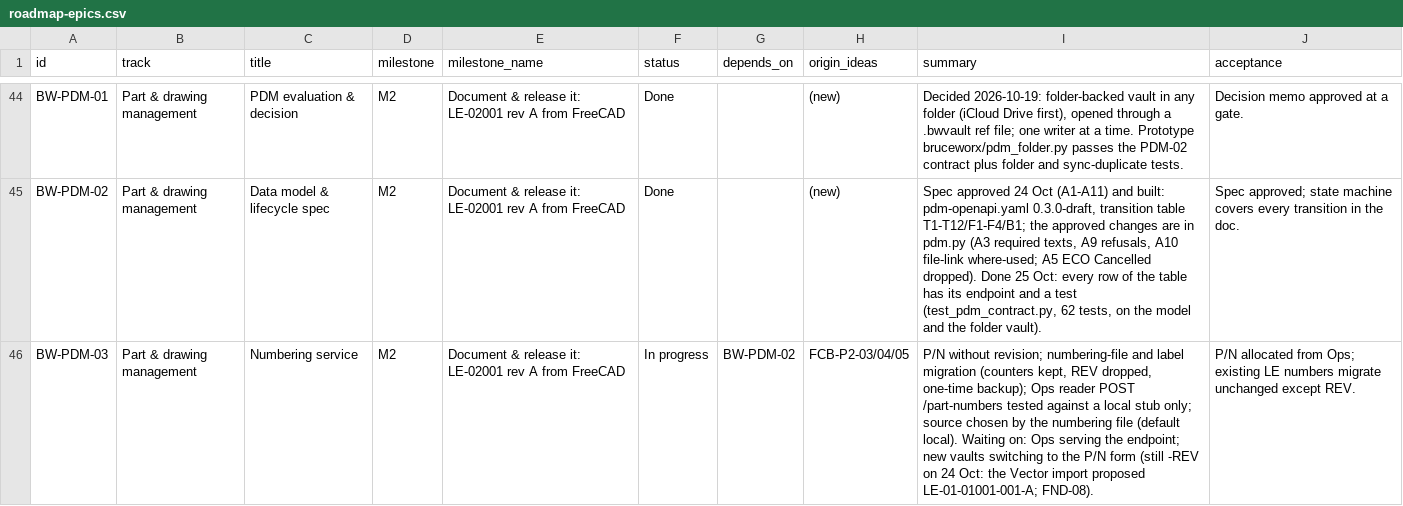
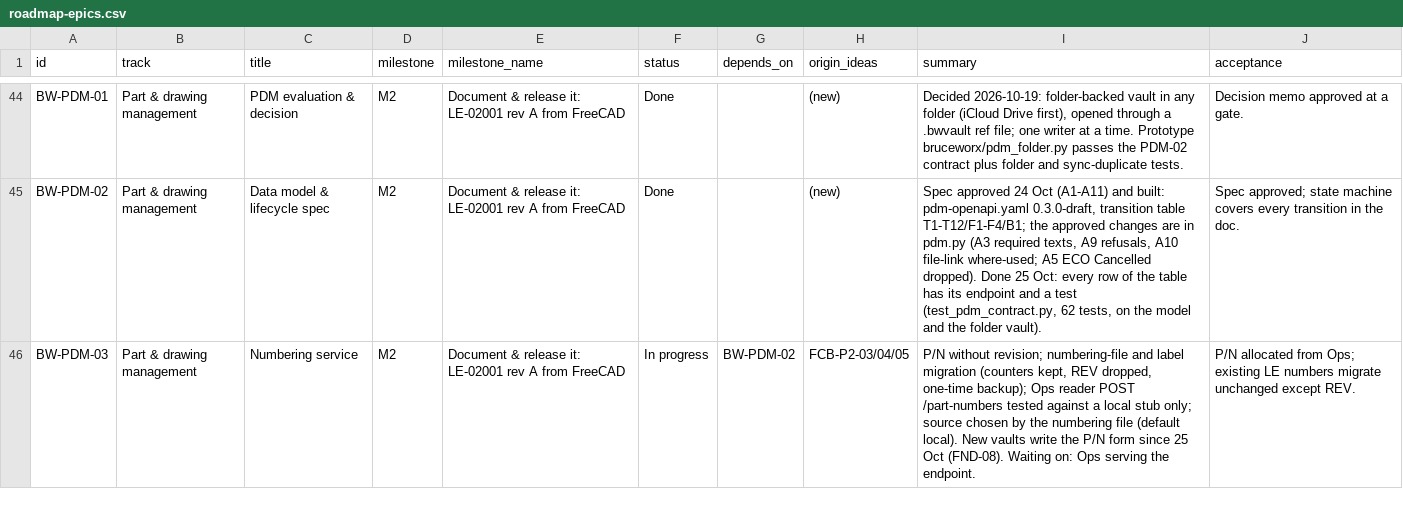
Before and after one commit to brucecodes2023/Datum, a CSV file: package/bruceworx/docs/fusion-ui-plan/roadmap-epics.csv, drawn as a sheet; only a part is shown, gaps mark what is left out; the diff covers the shown part only.

```diff
--- a/package/bruceworx/docs/fusion-ui-plan/roadmap-epics.csv
+++ b/package/bruceworx/docs/fusion-ui-plan/roadmap-epics.csv
@@ -45,2 +45,2 @@ BW-PDM-01,Part & drawing management,PDM evaluation & decision,M2,Document & rele
 BW-PDM-02,Part & drawing management,Data model & lifecycle spec,M2,Document & release it: LE-02001 rev A from FreeCAD,Done,,(new),"Spec approved 24 Oct (A1-A11) and built: pdm-openapi.yaml 0.3.0-draft, transition table T1-T12/F1-F4/B1; the approved changes are in pdm.py (A3 required texts, A9 refusals, A10 file-link where-used; A5 ECO Cancelled dropped). Done 25 Oct: every row of the table has its endpoint and a test (test_pdm_contract.py, 62 tests, on the model and the folder vault).",Spec approved; state machine covers every transition in the doc.
-BW-PDM-03,Part & drawing management,Numbering service,M2,Document & release it: LE-02001 rev A from FreeCAD,In progress,BW-PDM-02,FCB-P2-03/04/05,"P/N without revision; numbering-file and label migration (counters kept, REV dropped, one-time backup); Ops reader POST /part-numbers tested against a local stub only; source chosen by the numbering file (default local). Waiting on: Ops serving the endpoint; new vaults switching to the P/N form (still -REV on 24 Oct: the Vector import proposed LE-01-01001-001-A; FND-08).",P/N allocated from Ops; existing LE numbers migrate unchanged except REV.
+BW-PDM-03,Part & drawing management,Numbering service,M2,Document & release it: LE-02001 rev A from FreeCAD,In progress,BW-PDM-02,FCB-P2-03/04/05,"P/N without revision; numbering-file and label migration (counters kept, REV dropped, one-time backup); Ops reader POST /part-numbers tested against a local stub only; source chosen by the numbering file (default local). New vaults write the P/N form since 25 Oct (FND-08). Waiting on: Ops serving the endpoint.",P/N allocated from Ops; existing LE numbers migrate unchanged except REV.
```
Also changed, not shown: 2 edited cells elsewhere in this file, 4 other files.
